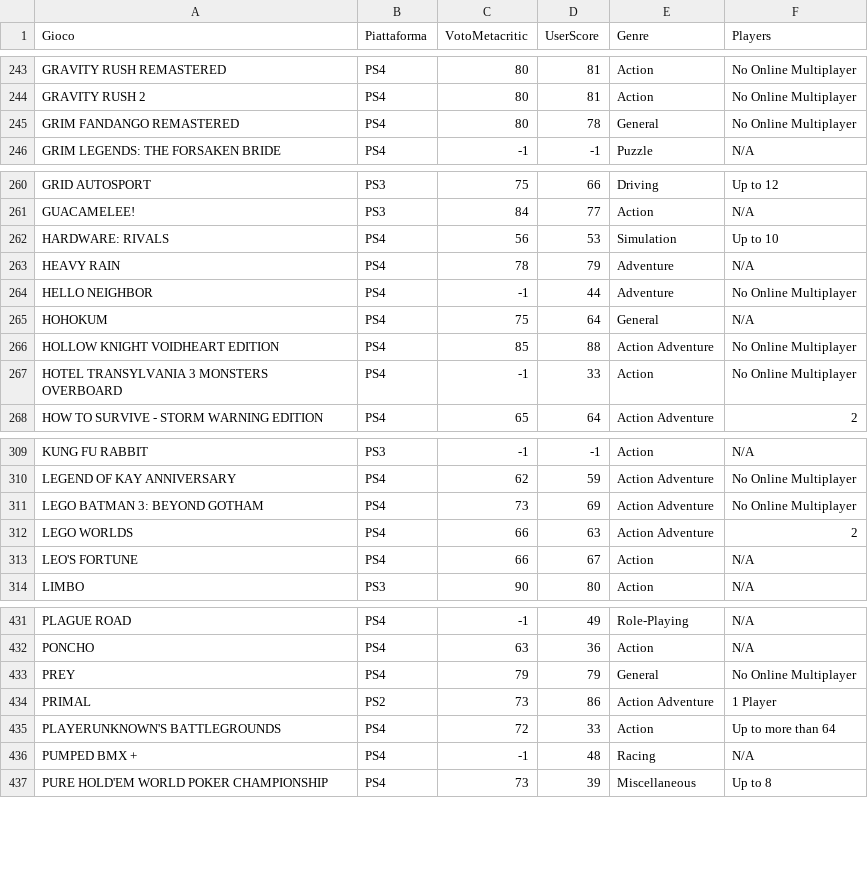
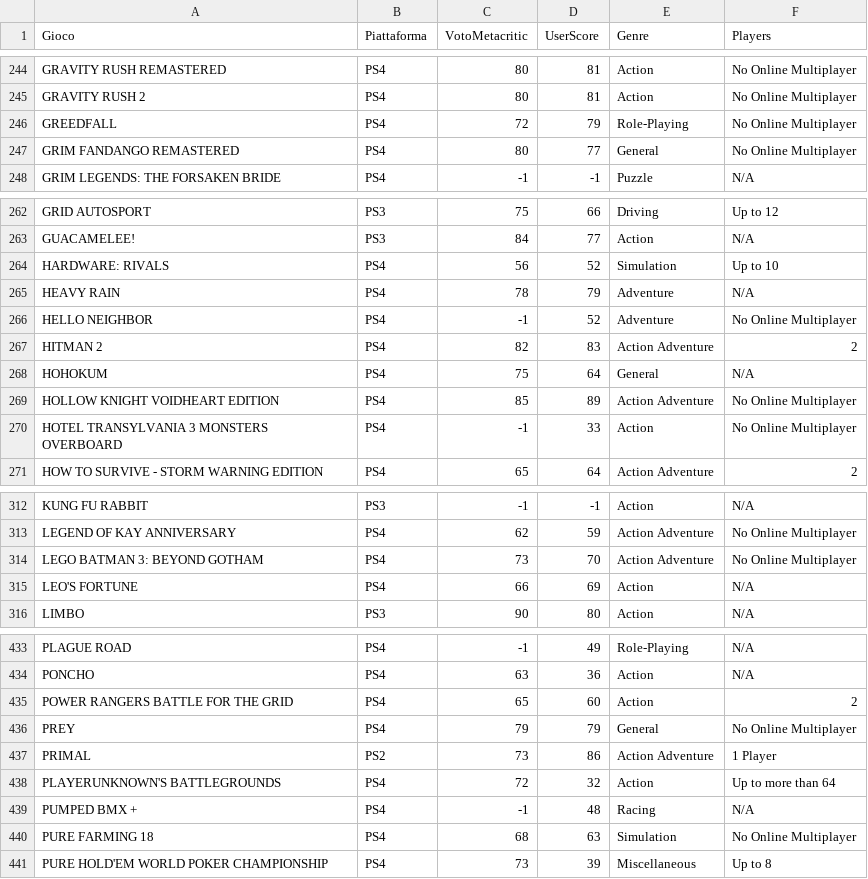
Before and after one commit to pamontag/psnowgameslist, a CSV file: PSNOW_CSV_VOTES.csv, drawn as a sheet; only a part is shown, gaps mark what is left out; the diff covers the shown part only.

```diff
--- a/PSNOW_CSV_VOTES.csv
+++ b/PSNOW_CSV_VOTES.csv
@@ -244,3 +245,4 @@ GRAVITY RUSH REMASTERED,PS4,80,81,Action,No Online Multiplayer
 GRAVITY RUSH 2,PS4,80,81,Action,No Online Multiplayer
-GRIM FANDANGO REMASTERED,PS4,80,78,General,No Online Multiplayer
+GREEDFALL,PS4,72,79,Role-Playing,No Online Multiplayer
+GRIM FANDANGO REMASTERED,PS4,80,77,General,No Online Multiplayer
 GRIM LEGENDS: THE FORSAKEN BRIDE,PS4,-1,-1,Puzzle,N/A
@@ -261,7 +263,8 @@ GRID AUTOSPORT,PS3,75,66,Driving,Up to 12
 GUACAMELEE!,PS3,84,77,Action,N/A
-HARDWARE: RIVALS,PS4,56,53,Simulation,Up to 10
+HARDWARE: RIVALS,PS4,56,52,Simulation,Up to 10
 HEAVY RAIN,PS4,78,79,Adventure,N/A
-HELLO NEIGHBOR,PS4,-1,44,Adventure,No Online Multiplayer
+HELLO NEIGHBOR,PS4,-1,52,Adventure,No Online Multiplayer
+HITMAN 2,PS4,82,83,Action Adventure,2
 HOHOKUM,PS4,75,64,General,N/A
-HOLLOW KNIGHT VOIDHEART EDITION,PS4,85,88,Action Adventure,No Online Multiplayer
+HOLLOW KNIGHT VOIDHEART EDITION,PS4,85,89,Action Adventure,No Online Multiplayer
 HOTEL TRANSYLVANIA 3 MONSTERS OVERBOARD,PS4,-1,33,Action,No Online Multiplayer
@@ -310,5 +313,4 @@ KUNG FU RABBIT,PS3,-1,-1,Action,N/A
 LEGEND OF KAY ANNIVERSARY,PS4,62,59,Action Adventure,No Online Multiplayer
-LEGO BATMAN 3: BEYOND GOTHAM,PS4,73,69,Action Adventure,No Online Multiplayer
-LEGO WORLDS,PS4,66,63,Action Adventure,2
-LEO'S FORTUNE,PS4,66,67,Action,N/A
+LEGO BATMAN 3: BEYOND GOTHAM,PS4,73,70,Action Adventure,No Online Multiplayer
+LEO'S FORTUNE,PS4,66,69,Action,N/A
 LIMBO,PS3,90,80,Action,N/A
@@ -432,6 +434,8 @@ PLAGUE ROAD,PS4,-1,49,Role-Playing,N/A
 PONCHO,PS4,63,36,Action,N/A
+POWER RANGERS BATTLE FOR THE GRID,PS4,65,60,Action,2
 PREY,PS4,79,79,General,No Online Multiplayer
 PRIMAL,PS2,73,86,Action Adventure,1 Player
-PLAYERUNKNOWN'S BATTLEGROUNDS,PS4,72,33,Action,Up to more than 64
+PLAYERUNKNOWN'S BATTLEGROUNDS,PS4,72,32,Action,Up to more than 64
 PUMPED BMX +,PS4,-1,48,Racing,N/A
+PURE FARMING 18,PS4,68,63,Simulation,No Online Multiplayer
 PURE HOLD'EM WORLD POKER CHAMPIONSHIP,PS4,73,39,Miscellaneous,Up to 8
```
Also changed, not shown: 5 added rows, 1 removed row and 82 edited cells elsewhere in this file, PSNOW_CSV.csv, 1 other file.
